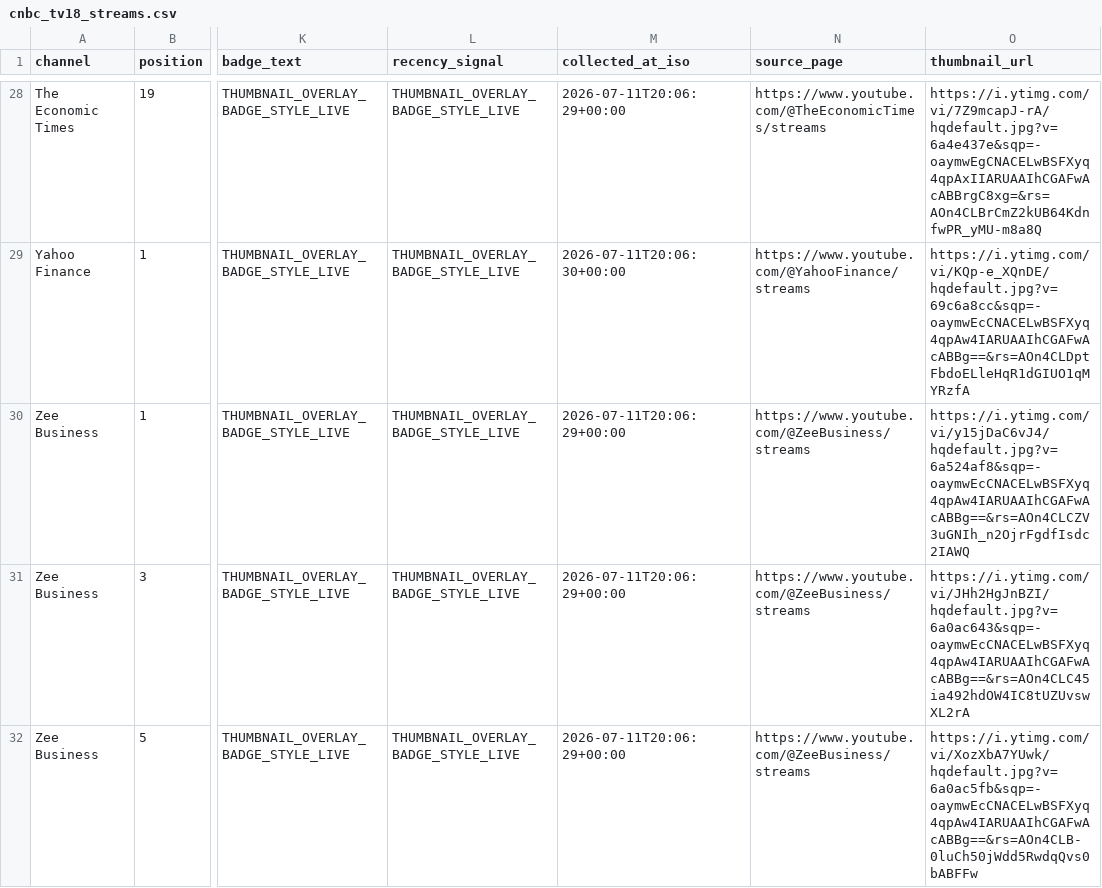
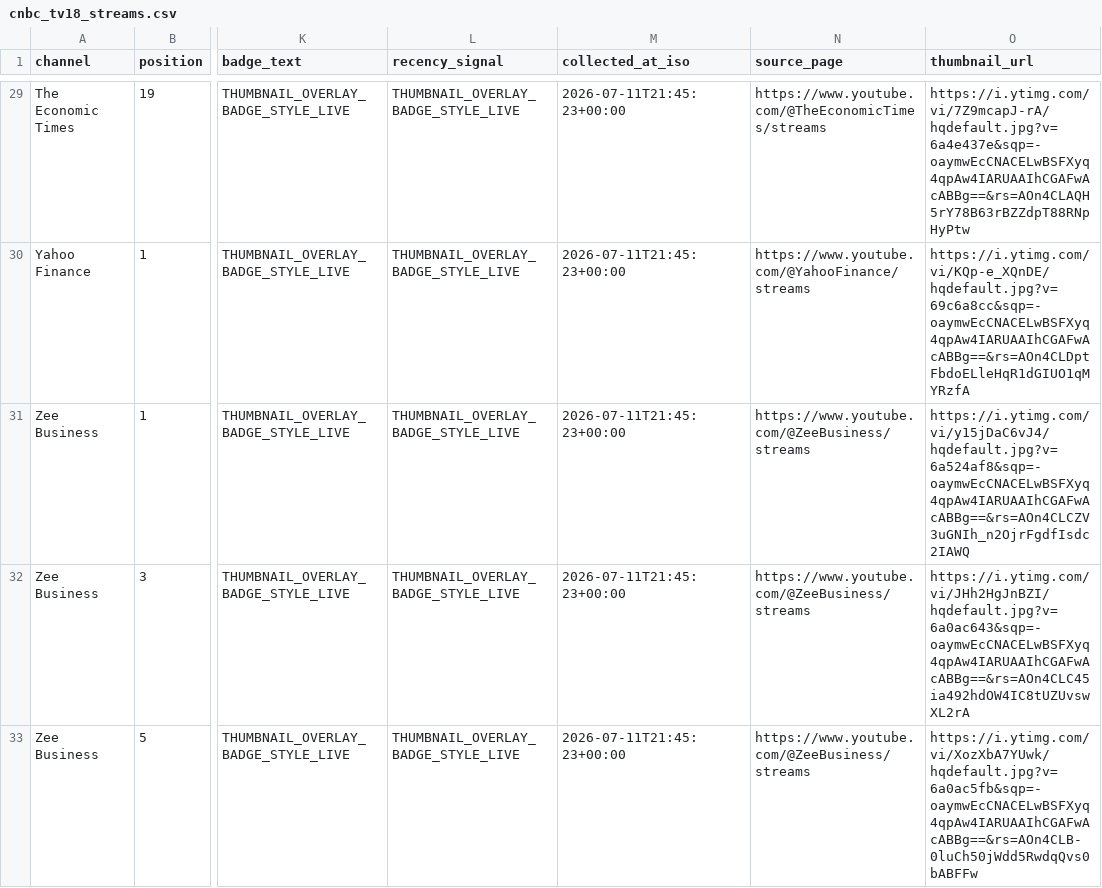
Before and after one commit to ishaangera-wq/YTTrackpu, a CSV file: cnbc_tv18_streams.csv, drawn as a sheet; only a part is shown, gaps mark what is left out; addresses are those after the commit; the diff covers the shown part only; the diff names each change by its address in the sheet, - before the commit and + after, or states it on an @@ line.

```diff
--- a/cnbc_tv18_streams.csv
+++ b/cnbc_tv18_streams.csv
-M29 (collected_at_iso): 2026-07-11T20:06:29+00:00
+M29 (collected_at_iso): 2026-07-11T21:45:23+00:00
-O29 (thumbnail_url): https://i.ytimg.com/vi/7Z9mcapJ-rA/hqdefault.jpg?v=6a4e437e&sqp=-oaymwEgCNACELwBSFXyq4qpAxIIARUAAIhCGAFwAcABBrgC8xg=&rs=AOn4CLBrCmZ2kUB64KdnfwPR_yMU-m8a8Q
+O29 (thumbnail_url): https://i.ytimg.com/vi/7Z9mcapJ-rA/hqdefault.jpg?v=6a4e437e&sqp=-oaymwEcCNACELwBSFXyq4qpAw4IARUAAIhCGAFwAcABBg==&rs=AOn4CLAQH5rY78B63rBZZdpT88RNpHyPtw
-M30 (collected_at_iso): 2026-07-11T20:06:30+00:00
+M30 (collected_at_iso): 2026-07-11T21:45:23+00:00
-M31:M33 (collected_at_iso): 2026-07-11T20:06:29+00:00
+M31:M33 (collected_at_iso): 2026-07-11T21:45:23+00:00
```
Also changed, not shown: 2 added rows, 1 removed row and 48 edited cells elsewhere in this file, 2 other files.
